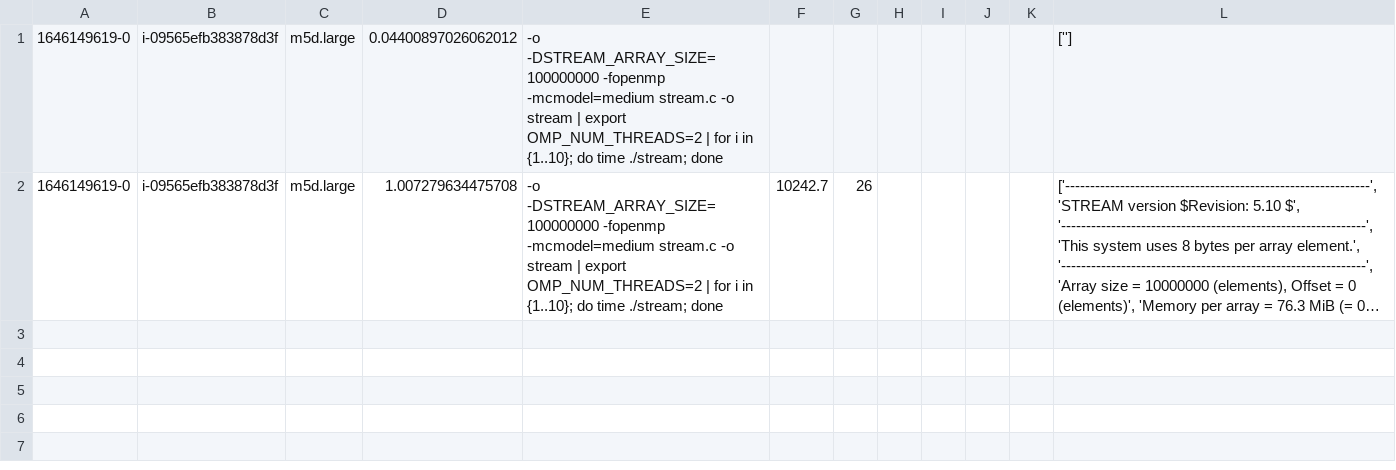
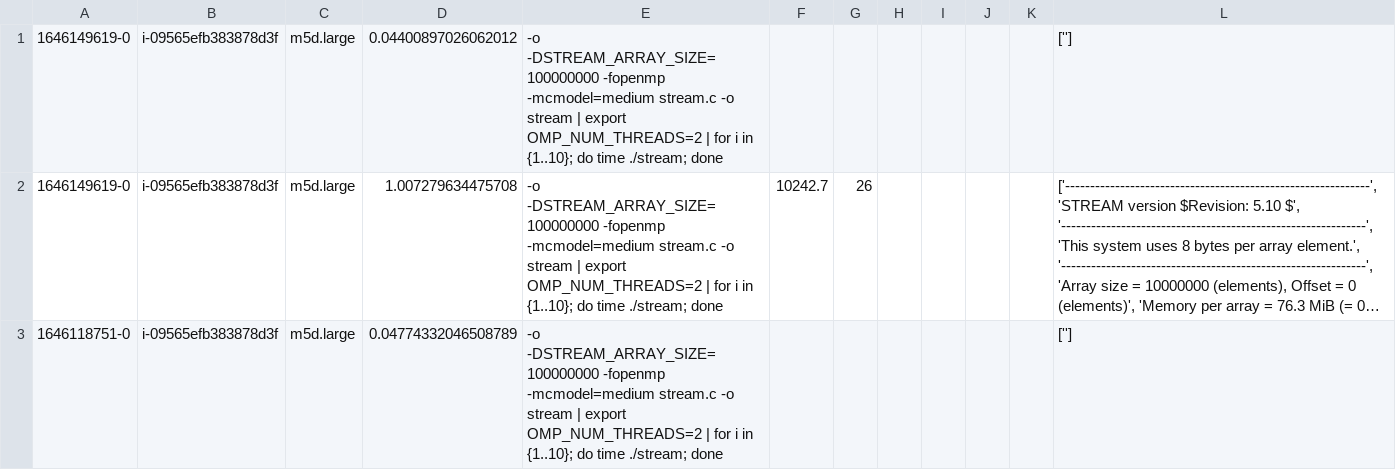
Before and after one commit to wlloyduw/IaaSCloudResourceContention, a CSV file: cleandata/newdata_stream.csv (was cleandata/newdata.csv), drawn as a sheet; long unchanged cells end in …; the diff names each change by its address in the sheet, - before the commit and + after, or states it on an @@ line.

Commit message:
stream

```diff
--- a/cleandata/newdata.csv
+++ b/cleandata/newdata_stream.csv
+row 3: 1646118751-0 | i-09565efb383878d3f | m5d.large | 0.04774332046508789 | -o -DSTREAM_ARRAY_SIZE=100000000 -fopenmp -mcmodel=medium stream.c -o stream | export OMP_NUM_THREADS=2 | for i in {1..10}; do time ./stream; done |  |  |  |  |  |  | ['']
```
Also changed, not shown: 7 other files.
